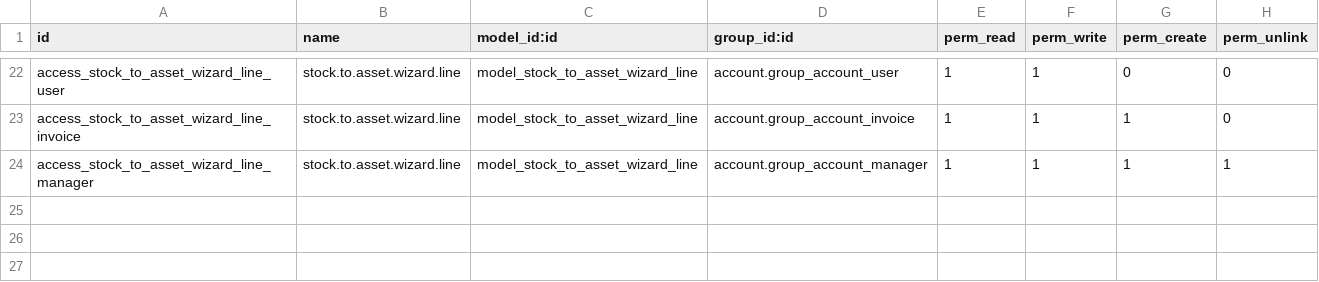
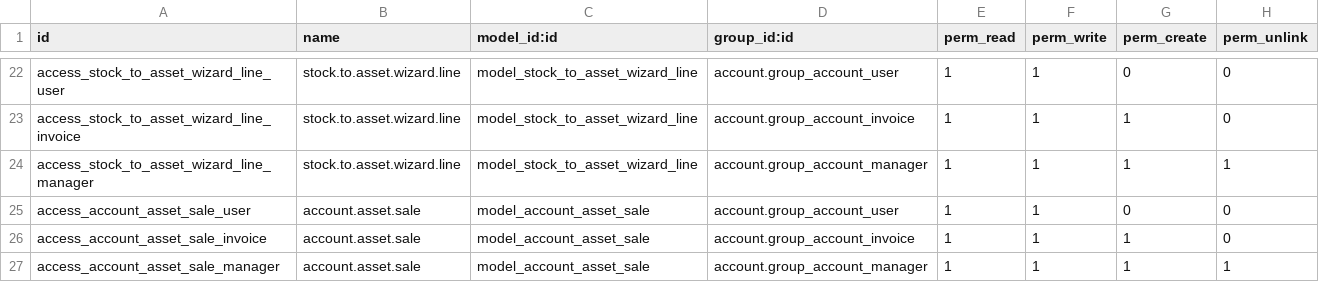
Before and after one commit to towuudorj/vertexmon_erp_v17, a CSV file: l10n_mn_asset/security/ir.model.access.csv, drawn as a sheet; only a part is shown, gaps mark what is left out; the diff names each change by its address in the sheet, - before the commit and + after, or states it on an @@ line.

Commit message:
Asset close

```diff
--- a/l10n_mn_asset/security/ir.model.access.csv
+++ b/l10n_mn_asset/security/ir.model.access.csv
+row 25: access_account_asset_sale_user | account.asset.sale | model_account_asset_sale | account.group_account_user | 1 | 1 | 0 | 0
+row 26: access_account_asset_sale_invoice | account.asset.sale | model_account_asset_sale | account.group_account_invoice | 1 | 1 | 1 | 0
+row 27: access_account_asset_sale_manager | account.asset.sale | model_account_asset_sale | account.group_account_manager | 1 | 1 | 1 | 1
```
Also changed, not shown: 7 other files.
